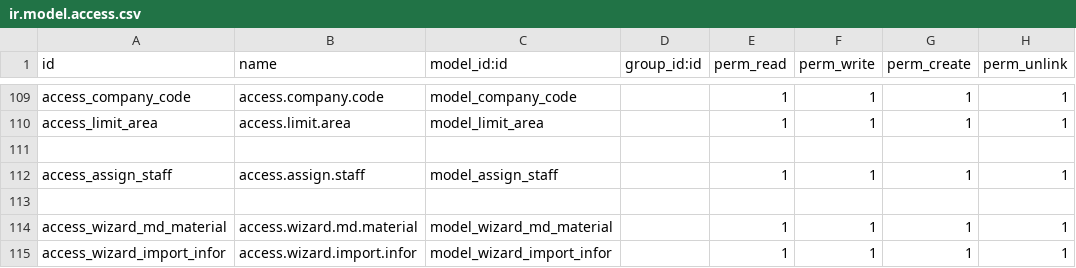
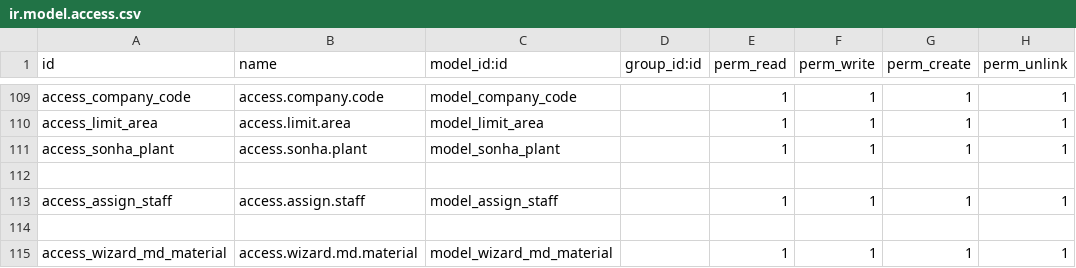
Before and after one commit to sonhasoftware/odoo-customize, a CSV file: sonha_master_data/security/ir.model.access.csv, drawn as a sheet; only a part is shown, gaps mark what is left out; the shorter side is filled out with more unchanged rows; the diff names each change by its address in the sheet, - before the commit and + after, or states it on an @@ line.

Commit message:
update master data

```diff
--- a/sonha_master_data/security/ir.model.access.csv
+++ b/sonha_master_data/security/ir.model.access.csv
+row 111: access_sonha_plant | access.sonha.plant | model_sonha_plant |  | 1 | 1 | 1 | 1
```
Also changed, not shown: 25 other files.
